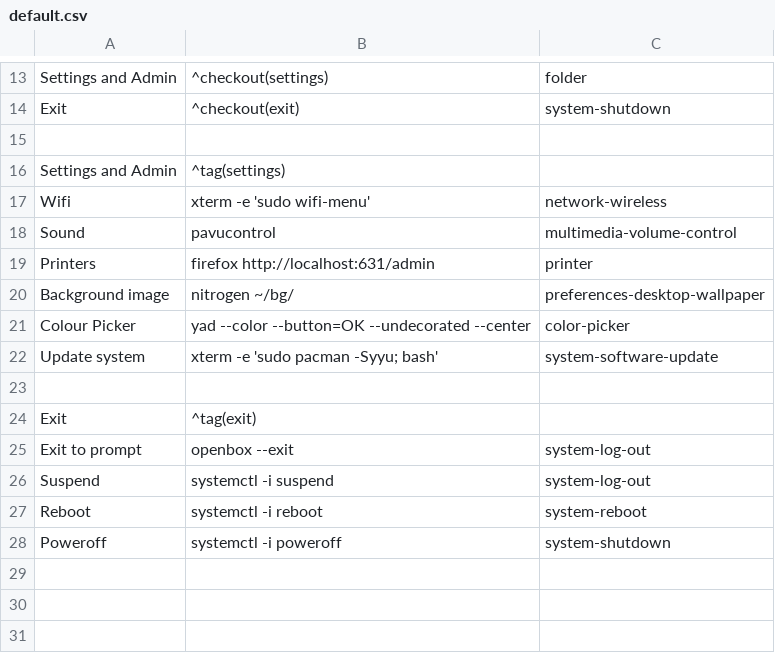
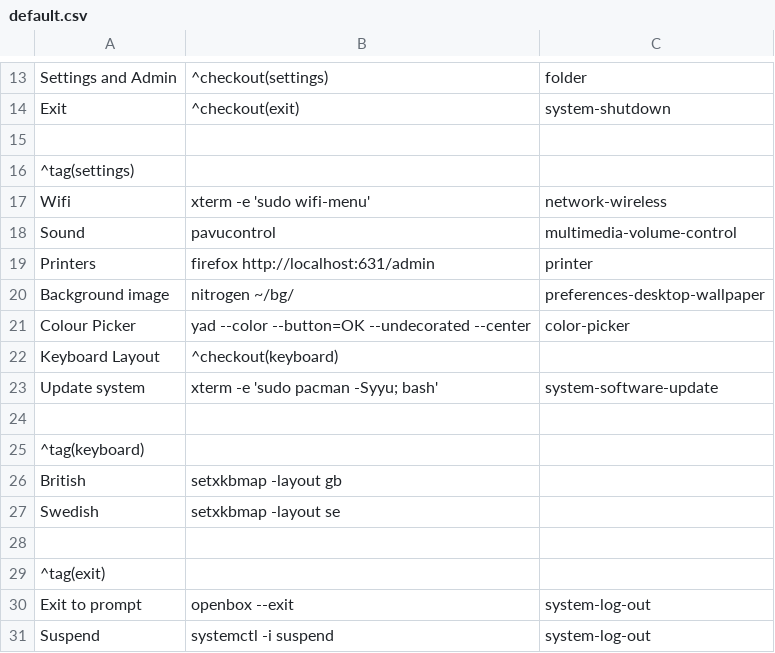
Before and after one commit to jgmenu/jgmenu, a CSV file: docs/default.csv, drawn as a sheet; only a part is shown, gaps mark what is left out; the shorter side is filled out with more unchanged rows; removed rows and columns are numbered as before the commit, all else as after; the diff names each change by its address in the sheet, - before the commit and + after, or states it on an @@ line.

Commit message:
docs/default.csv: add keyboard layout

```diff
--- a/docs/default.csv
+++ b/docs/default.csv
-row 16: Settings and Admin | ^tag(settings)
+row 16: ^tag(settings)
+row 22: Keyboard Layout | ^checkout(keyboard)
+row 25: ^tag(keyboard)
+row 26: British | setxkbmap -layout gb
+row 27: Swedish | setxkbmap -layout se
-row 28: Exit | ^tag(exit)
+row 28: (empty)
+row 29: ^tag(exit)
```
